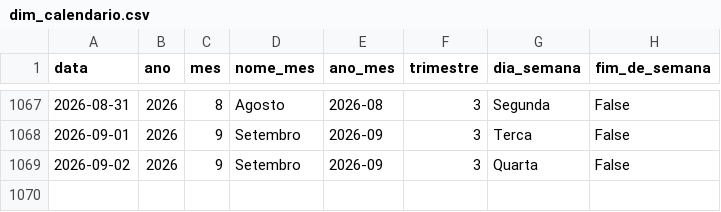
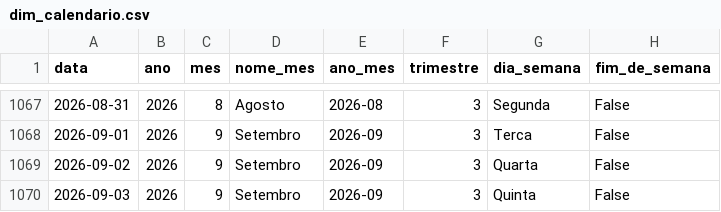
Before and after one commit to Bellmonte/port-gerador-dados, a CSV file: dados/comercial/dim_calendario.csv, drawn as a sheet; only a part is shown, gaps mark what is left out; the diff names each change by its address in the sheet, - before the commit and + after, or states it on an @@ line.

```diff
--- a/dados/comercial/dim_calendario.csv
+++ b/dados/comercial/dim_calendario.csv
+row 1070: 2026-09-03 | 2026 | 9 | Setembro | 2026-09 | 3 | Quinta | False
```
Also changed, not shown: 1 other file.
